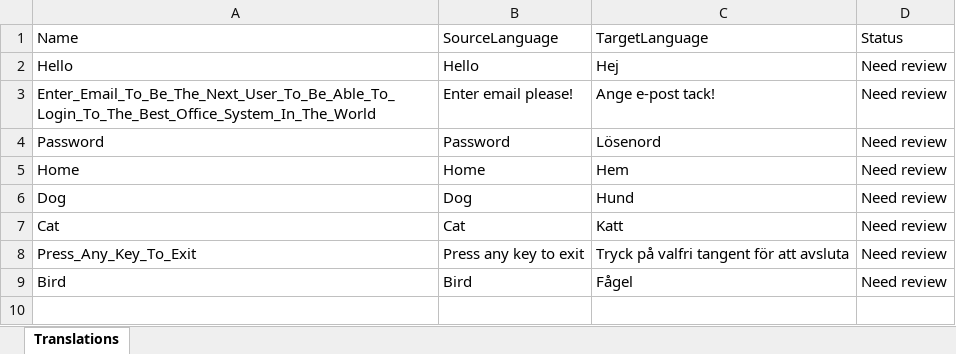
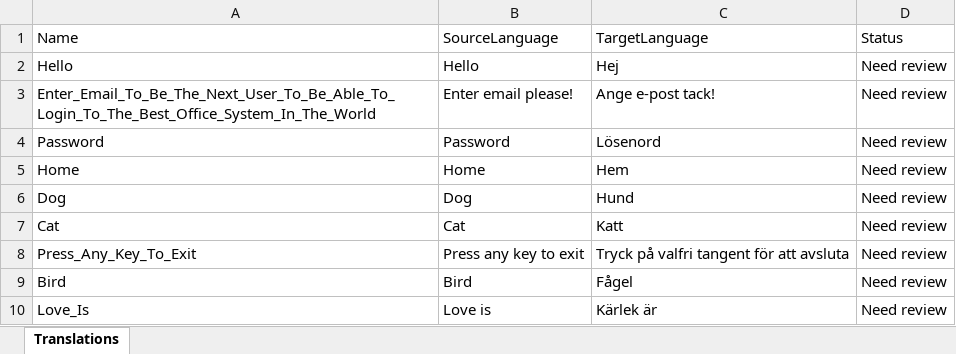
Before and after one commit to JoacimWall/Visual-studio-multilingual-extension, an Excel workbook: src/Samples/MultilingualExtensionSampleConsoleApp/Resources/AppResources.sv-SE.resx.xlsx, sheet Translations, drawn as a sheet; values as stored, in another font and other column widths than the file's, no borders; the diff names each change by its address in the sheet, - before the commit and + after, or states it on an @@ line.

```diff
--- a/src/Samples/MultilingualExtensionSampleConsoleApp/Resources/AppResources.sv-SE.resx.xlsx (sheet Translations)
+++ b/src/Samples/MultilingualExtensionSampleConsoleApp/Resources/AppResources.sv-SE.resx.xlsx (sheet Translations)
+row 10: Love_Is | Love is | Kärlek är | Need review
```
Also changed, not shown: 14 other files.
